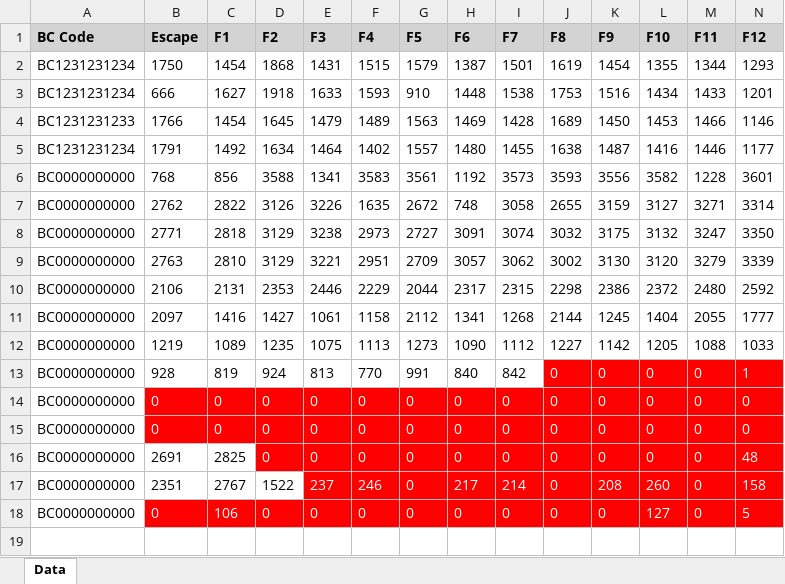
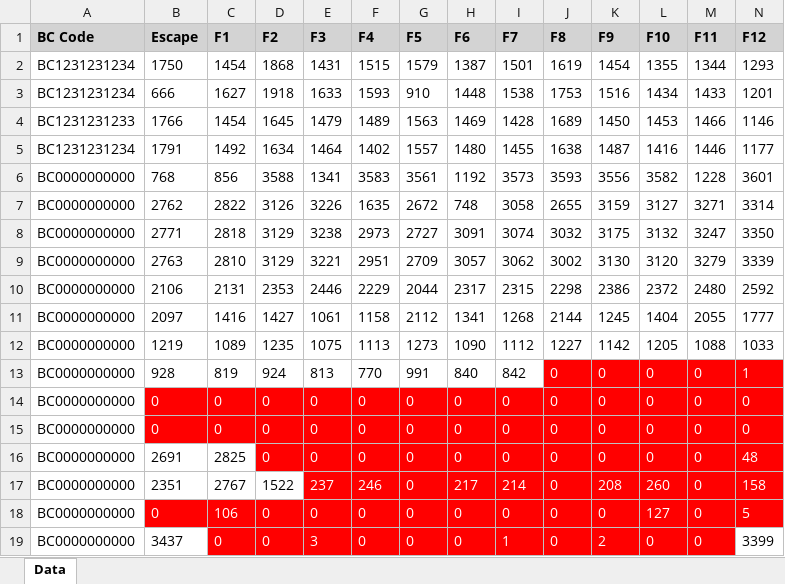
Before and after one commit to Derek-Vencer/loga_firmware, an Excel workbook: Tool/LOGA Tester 1.0.1.3/LOGA Tester 1.0.1.3/Report_KeyReport/KeyMaxValues.xlsx, sheet Data, drawn as a sheet; only a part is shown; values as stored, in another font and other column widths than the file's, no borders; rows hold the shown columns only; the diff names each change by its address in the sheet, - before the commit and + after, or states it on an @@ line.

```diff
--- a/Tool/LOGA Tester 1.0.1.3/LOGA Tester 1.0.1.3/Report_KeyReport/KeyMaxValues.xlsx (sheet Data)
+++ b/Tool/LOGA Tester 1.0.1.3/LOGA Tester 1.0.1.3/Report_KeyReport/KeyMaxValues.xlsx (sheet Data)
+row 19: BC0000000000 | 3437 | 0 | 0 | 3 | 0 | 0 | 0 | 1 | 0 | 2 | 0 | 0 | 3399
```
Also changed, not shown: 11 other files.
